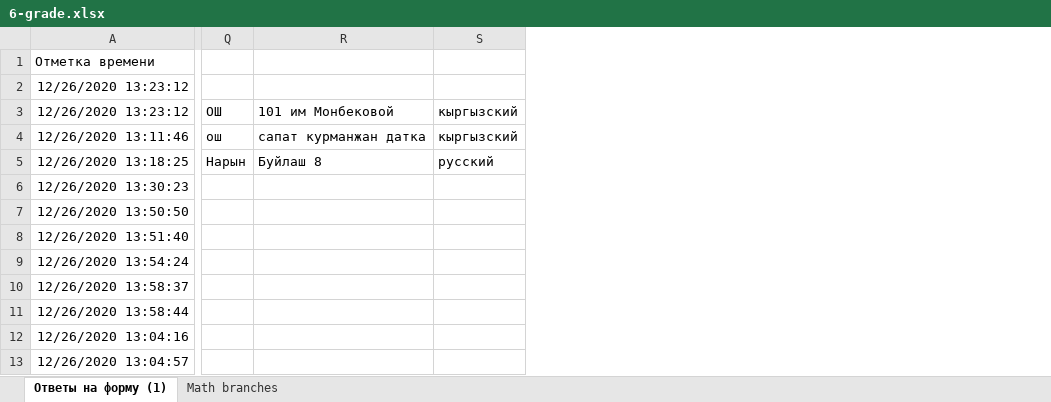
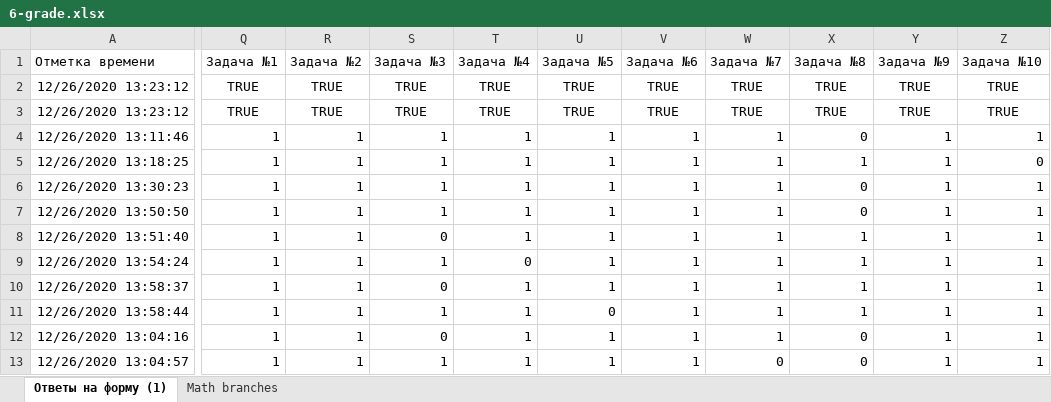
Before and after one commit to adiletmalikov/prob-project, an Excel workbook: data-2020/6-grade.xlsx, sheet Ответы на форму (1), drawn as a sheet; only a part is shown, gaps mark what is left out; values as stored, in another font and other column widths than the file's, no borders; removed rows and columns are numbered as before the commit, all else as after; the diff names each change by its address in the sheet, - before the commit and + after, or states it on an @@ line.

```diff
--- a/data-2020/6-grade.xlsx (sheet Ответы на форму (1))
+++ b/data-2020/6-grade.xlsx (sheet Ответы на форму (1))
-column Q, rows 3-5: ОШ | ош | Нарын
-column R, rows 3-5: 101 им Монбековой | сапат курманжан датка | Буйлаш 8
-column S, rows 3-5: кыргызский | кыргызский | русский
+column Q, rows 1-13: Задача №1 | TRUE | TRUE | 1 | 1 | 1 | 1 | 1 | 1 | 1 | 1 | 1 | 1
+column R, rows 1-13: Задача №2 | TRUE | TRUE | 1 | 1 | 1 | 1 | 1 | 1 | 1 | 1 | 1 | 1
+column S, rows 1-13: Задача №3 | TRUE | TRUE | 1 | 1 | 1 | 1 | 0 | 1 | 0 | 1 | 0 | 1
+column T, rows 1-13: Задача №4 | TRUE | TRUE | 1 | 1 | 1 | 1 | 1 | 0 | 1 | 1 | 1 | 1
+column U, rows 1-13: Задача №5 | TRUE | TRUE | 1 | 1 | 1 | 1 | 1 | 1 | 1 | 0 | 1 | 1
+column V, rows 1-13: Задача №6 | TRUE | TRUE | 1 | 1 | 1 | 1 | 1 | 1 | 1 | 1 | 1 | 1
+column W, rows 1-13: Задача №7 | TRUE | TRUE | 1 | 1 | 1 | 1 | 1 | 1 | 1 | 1 | 1 | 0
+column X, rows 1-13: Задача №8 | TRUE | TRUE | 0 | 1 | 0 | 0 | 1 | 1 | 1 | 1 | 0 | 0
+column Y, rows 1-13: Задача №9 | TRUE | TRUE | 1 | 1 | 1 | 1 | 1 | 1 | 1 | 1 | 1 | 1
+column Z, rows 1-13: Задача №10 | TRUE | TRUE | 1 | 0 | 1 | 1 | 1 | 1 | 1 | 1 | 1 | 1
```
Also changed, not shown: data-2020/10-grade.xlsx, data-2020/7-grade.xlsx, 2 other files.
